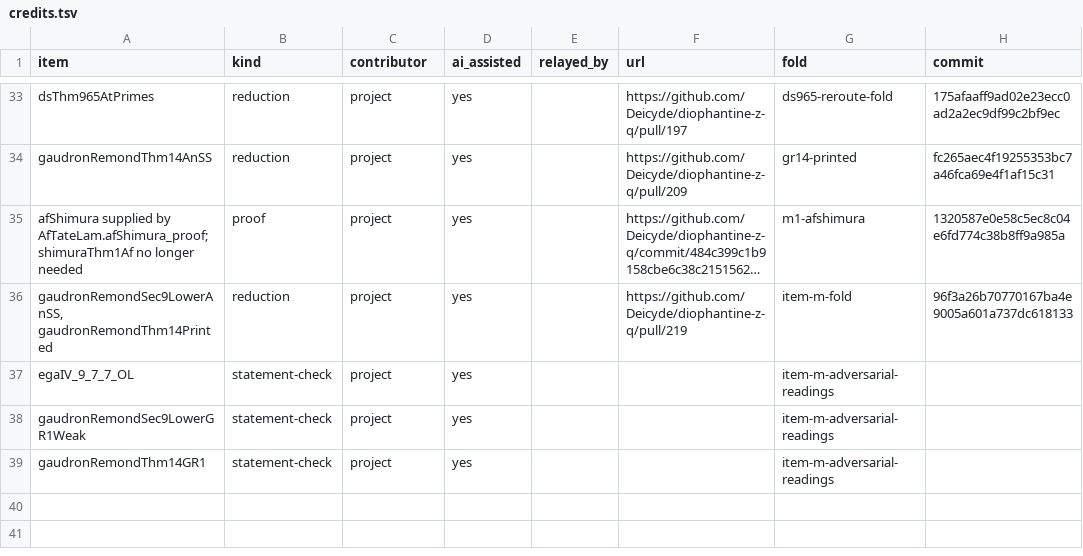
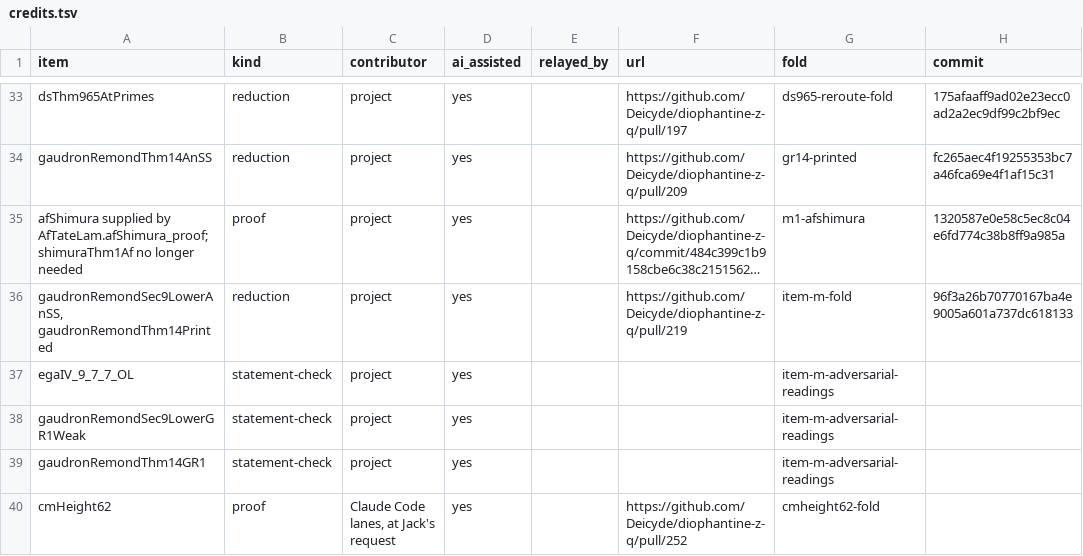
Before and after one commit to CheyLoveday/diophantine-z-q, a TSV file: docs/one-proof/credits.tsv, drawn as a sheet; only a part is shown, gaps mark what is left out; long unchanged cells end in ….

Commit message:
Fold #252: cmHeight62 proved in Lean (cmHeight62_unconditional), 32 -> 31
cmheight62-fold (scripts/one_proof/autofold.py on main 2d5c50c2, no --allow-rise): the field cmHeight62 of
OpenResearchLeaves85 is filled by ZInQ.Contrib.CMHeight62Full.cmHeight62_unconditional
(ZInQKernel/Contrib/OneProof/CMHeight62Full/FinalAssembly.lean, #252), which proves HDec.CMBranch.CMHeight62 with no
hypotheses: cmHeight62_of_step7' applied to step7_unconditional, the bound |N_{L/Q} D| <= N(J)^12 for a proper
smooth group model, from a local comparison at every finite place. The hosted discharge check of #252 reported
DISCHARGES [OpenResearchLeaves85.cmHeight62] by ZInQ.Contrib.CMHeight62Full.cmHeight62_unconditional, with no
assumptions and standard axioms. The new generation OpenResearchLeaves86 (TailZ115) is OpenResearchLeaves85 without
cmHeight62, and the top is sixContactMin_of_open108 := sixContactMin_of_open107
(openResearchLeaves85_of_OpenResearchLeaves86 r) t l. No leaf enters. H strict 18/11 -> 18/10, strictest 17/12 ->
17/11.

Checked on the hosted main build workflow (main-build-cache.yml, dispatched on this commit): lake build
+ZInQKernel.OneProof.Main +ZInQKernel.OneProof.Discharges; #print axioms ZInQ.OneProof.frozenTarget: propext,
Classical.choice, Quot.sound.

Records: kinds.tsv and claims.tsv (the cmHeight62 rows removed, by autofold.py); reviews.tsv has no cmHeight62 row,
so none moves, and reviews-retired.md records that; credits.tsv (a row for #252); open-statements.json (the
cmHeight62 entry dropped, the bundle renamed to OpenResearchLeaves86, 31 open; edited by hand, since
OpenStatements.lean needs a local build of Main); Main.lean's module doc; OPEN.md and STATUS.md (render_open.py,
--check ok). Not regenerated, since both need a build: scratch/contrib-kit/DischargesTest-output.txt (with the CONTRIBUTING
example drawn from it; render_open.py --check notes it was made with 32 open) and the blueprint chapter
(chapter_text.py's cmHeight62 entry and cm-fibres/elliptic-height-discriminant-formula.md stay until vault_chapter/gen.py
is run).

```diff
--- a/docs/one-proof/credits.tsv
+++ b/docs/one-proof/credits.tsv
@@ -39 +39,2 @@ gaudronRemondSec9LowerGR1Weak	statement-check	project	yes			item-m-adversarial-r
 gaudronRemondThm14GR1	statement-check	project	yes			item-m-adversarial-readings	
+cmHeight62	proof	Claude Code lanes, at Jack's request	yes		https://github.com/Deicyde/diophantine-z-q/pull/252	cmheight62-fold	
```
Also changed, not shown: docs/one-proof/claims.tsv, docs/one-proof/kinds.tsv, 6 other files.
